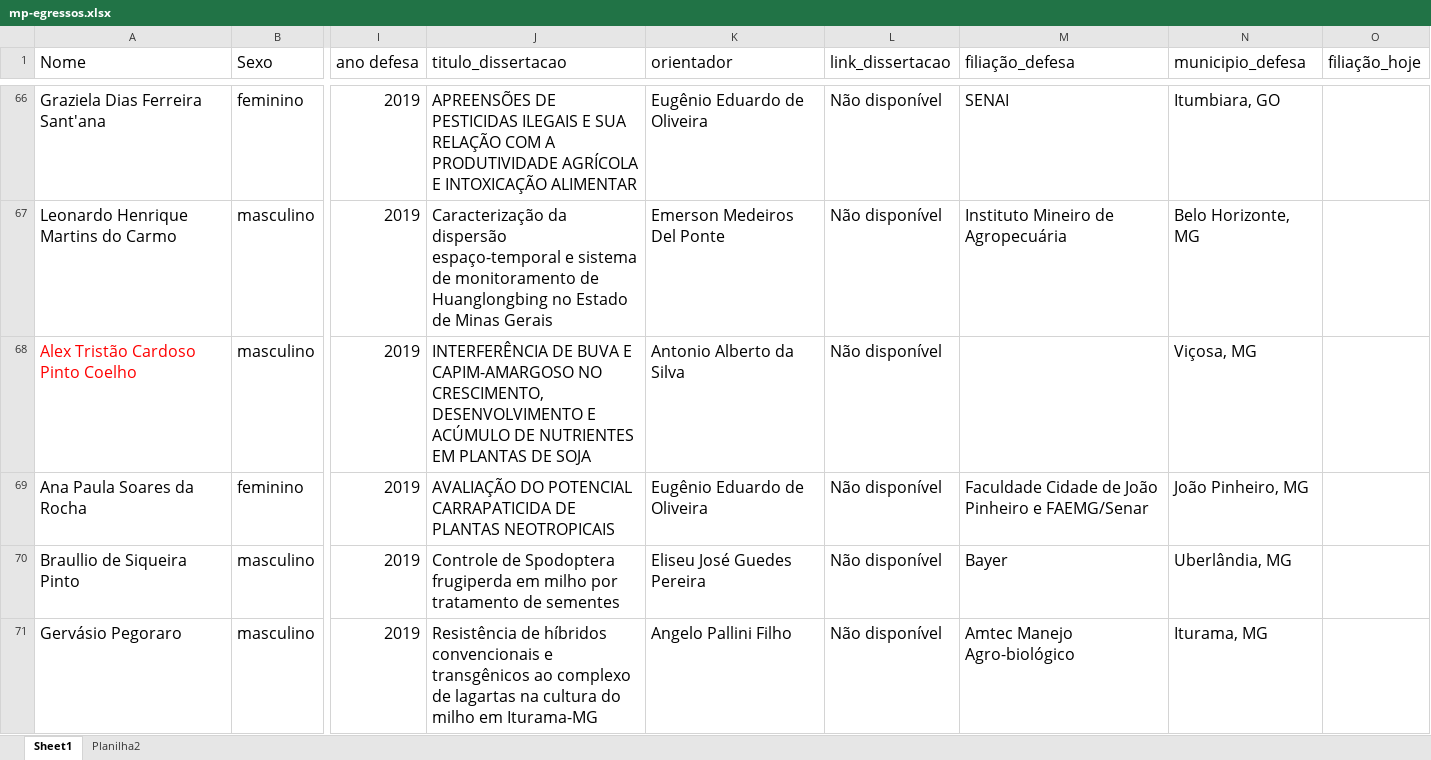
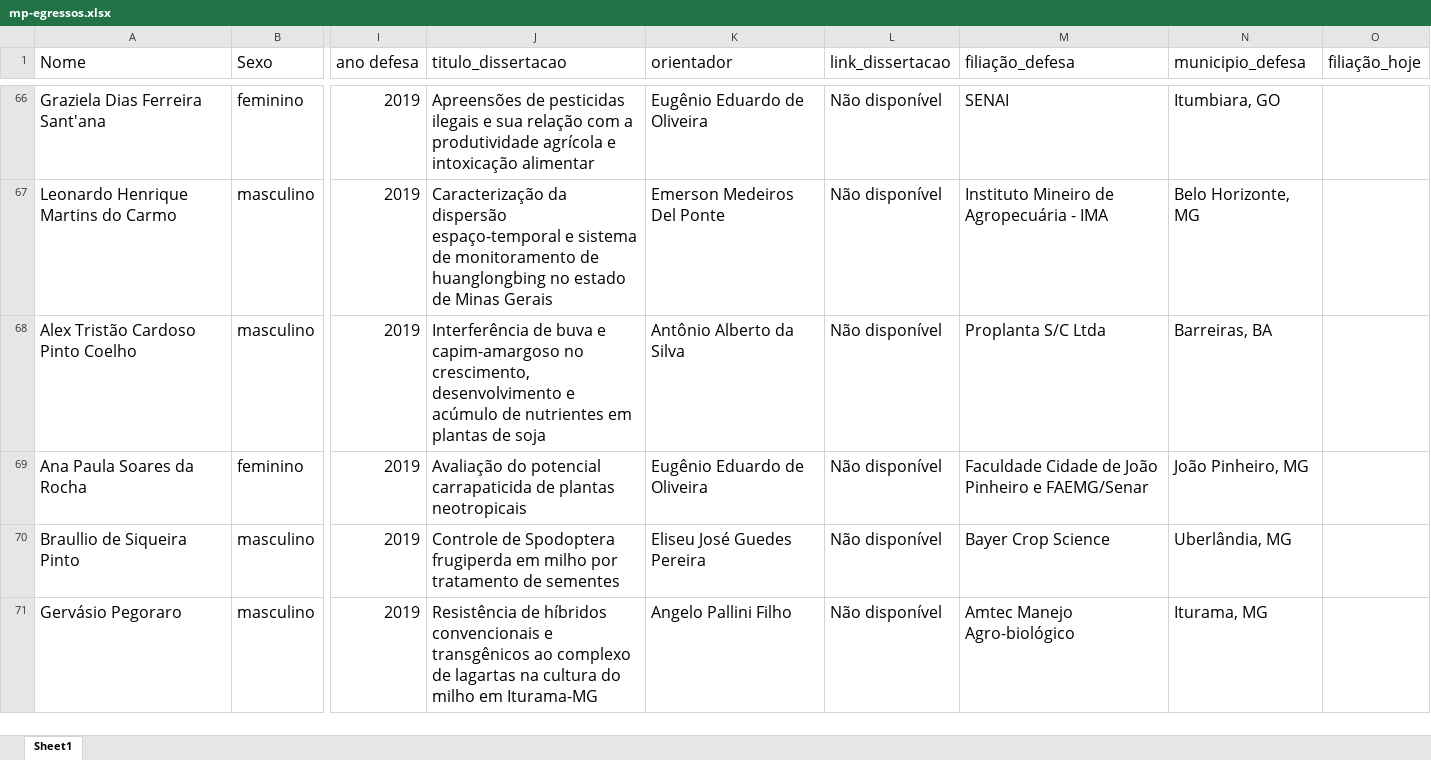
Before and after one commit to emdelponte/mpdefesa, an Excel workbook: docs/mp-egressos.xlsx, sheet Sheet1, drawn as a sheet; only a part is shown, gaps mark what is left out; values as stored, in another font and other column widths than the file's, no borders; the diff covers the shown part only; the diff names each change by its address in the sheet, - before the commit and + after, or states it on an @@ line.

Commit message:
correções nomes orientadores

```diff
--- a/docs/mp-egressos.xlsx (sheet Sheet1)
+++ b/docs/mp-egressos.xlsx (sheet Sheet1)
-sheet tab: Planilha2
-J66 (titulo_dissertacao): APREENSÕES DE PESTICIDAS ILEGAIS E SUA RELAÇÃO COM A PRODUTIVIDADE AGRÍCOLA E INTOXICAÇÃO ALIMENTAR
+J66 (titulo_dissertacao): Apreensões de pesticidas ilegais e sua relação com a produtividade agrícola e intoxicação alimentar
-J67 (titulo_dissertacao): …monitoramento de Huanglongbing no Estado de Minas…
+J67 (titulo_dissertacao): …monitoramento de huanglongbing no estado de Minas…
-M67 (filiação_defesa): Instituto Mineiro de Agropecuária
+M67 (filiação_defesa): Instituto Mineiro de Agropecuária - IMA
-A68 text colour: #FF0000
+A68 text colour: black
-J68 (titulo_dissertacao): INTERFERÊNCIA DE BUVA E CAPIM-AMARGOSO NO CRESCIMENTO, DESENVOLVIMENTO E ACÚMULO DE NUTRIENTES EM PLANTAS DE SOJA
+J68 (titulo_dissertacao): Interferência de buva e capim-amargoso no crescimento, desenvolvimento e acúmulo de nutrientes em plantas de soja
-K68 (orientador): Antonio Alberto da Silva
+K68 (orientador): Antônio Alberto da Silva
-M68 (filiação_defesa): (empty)
+M68 (filiação_defesa): Proplanta S/C Ltda
-N68 (municipio_defesa): Viçosa, MG
+N68 (municipio_defesa): Barreiras, BA
-J69 (titulo_dissertacao): AVALIAÇÃO DO POTENCIAL CARRAPATICIDA DE PLANTAS NEOTROPICAIS
+J69 (titulo_dissertacao): Avaliação do potencial carrapaticida de plantas neotropicais
-M70 (filiação_defesa): Bayer
+M70 (filiação_defesa): Bayer Crop Science
```
Also changed, not shown: 115 edited cells and cell formats elsewhere in this sheet, mp-egressos.xlsx, 7 other files.
